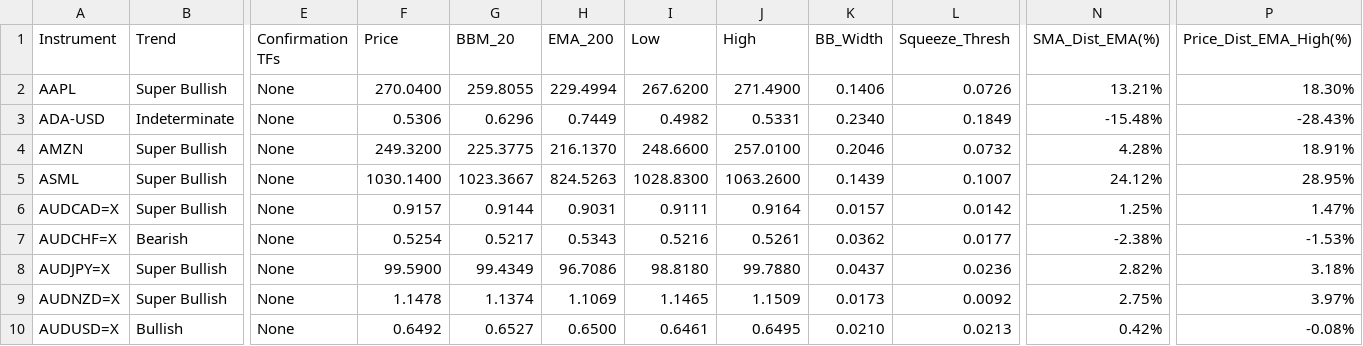
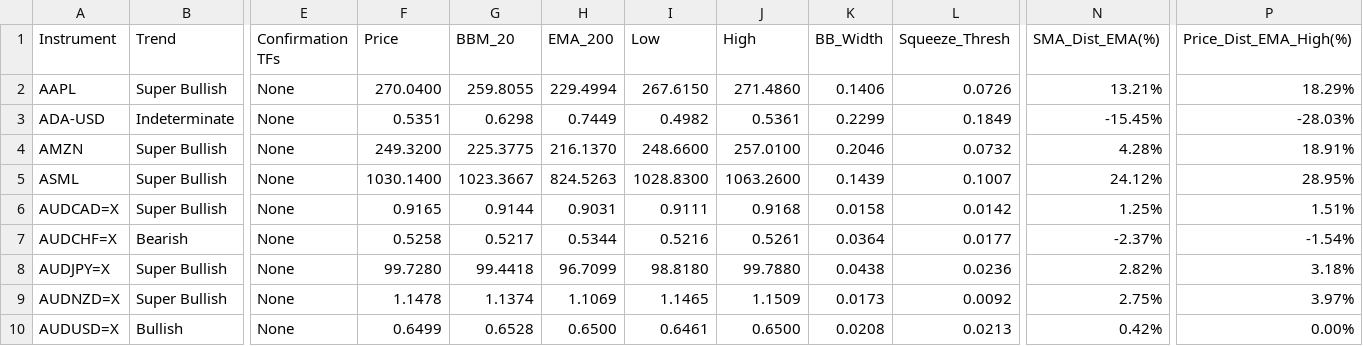
Before and after one commit to leongewv/automated-ticker-analyzer, a CSV file: analysis_history.csv, drawn as a sheet; only a part is shown, gaps mark what is left out; the diff covers the shown part only; the diff names each change by its address in the sheet, - before the commit and + after, or states it on an @@ line.

```diff
--- a/analysis_history.csv
+++ b/analysis_history.csv
-I2 (Low): 267.6200
+I2 (Low): 267.6150
-J2 (High): 271.4900
+J2 (High): 271.4860
-P2 (Price_Dist_EMA_High(%)): 18.30%
+P2 (Price_Dist_EMA_High(%)): 18.29%
-F3 (Price): 0.5306
+F3 (Price): 0.5351
-G3 (BBM_20): 0.6296
+G3 (BBM_20): 0.6298
-J3 (High): 0.5331
+J3 (High): 0.5361
-K3 (BB_Width): 0.2340
+K3 (BB_Width): 0.2299
-N3 (SMA_Dist_EMA(%)): -15.48%
+N3 (SMA_Dist_EMA(%)): -15.45%
-P3 (Price_Dist_EMA_High(%)): -28.43%
+P3 (Price_Dist_EMA_High(%)): -28.03%
-F6 (Price): 0.9157
+F6 (Price): 0.9165
-J6 (High): 0.9164
+J6 (High): 0.9168
-K6 (BB_Width): 0.0157
+K6 (BB_Width): 0.0158
-P6 (Price_Dist_EMA_High(%)): 1.47%
+P6 (Price_Dist_EMA_High(%)): 1.51%
-F7 (Price): 0.5254
+F7 (Price): 0.5258
-H7 (EMA_200): 0.5343
+H7 (EMA_200): 0.5344
-K7 (BB_Width): 0.0362
+K7 (BB_Width): 0.0364
-N7 (SMA_Dist_EMA(%)): -2.38%
+N7 (SMA_Dist_EMA(%)): -2.37%
-P7 (Price_Dist_EMA_High(%)): -1.53%
+P7 (Price_Dist_EMA_High(%)): -1.54%
-F8 (Price): 99.5900
+F8 (Price): 99.7280
-G8 (BBM_20): 99.4349
+G8 (BBM_20): 99.4418
-H8 (EMA_200): 96.7086
+H8 (EMA_200): 96.7099
-K8 (BB_Width): 0.0437
+K8 (BB_Width): 0.0438
-F10 (Price): 0.6492
+F10 (Price): 0.6499
-G10 (BBM_20): 0.6527
+G10 (BBM_20): 0.6528
-J10 (High): 0.6495
+J10 (High): 0.6500
-K10 (BB_Width): 0.0210
+K10 (BB_Width): 0.0208
-P10 (Price_Dist_EMA_High(%)): -0.08%
+P10 (Price_Dist_EMA_High(%)): 0.00%
```
Also changed, not shown: 152 edited cells elsewhere in this file.
